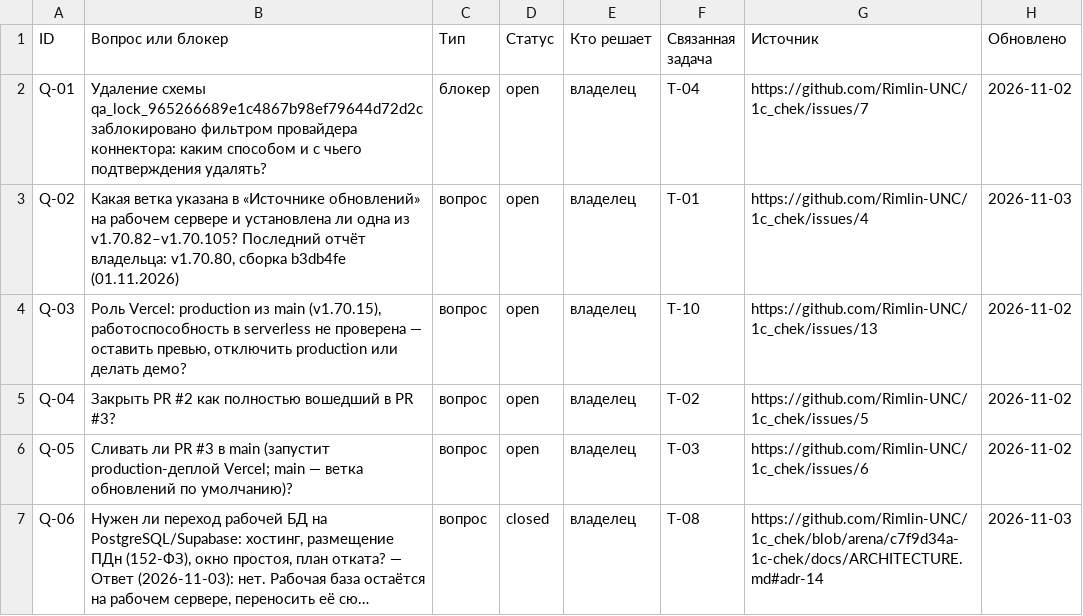
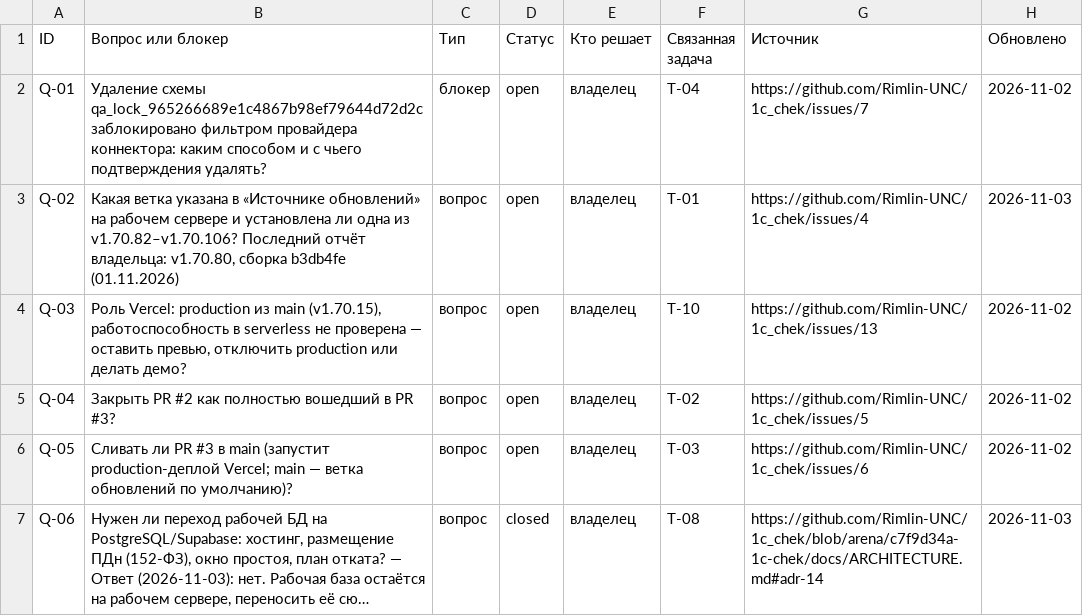
Before and after one commit to Rimlin-UNC/1c_chek, a CSV file: docs/kb/06_open_questions.csv, drawn as a sheet; only a part is shown; long unchanged cells end in ….

```diff
--- a/docs/kb/06_open_questions.csv
+++ b/docs/kb/06_open_questions.csv
@@ -2,3 +2,3 @@ ID,Вопрос или блокер,Тип,Статус,Кто решает,Св
 Q-01,Удаление схемы qa_lock_965266689e1c4867b98ef79644d72d2c заблокировано фильтром провайдера коннектора: каким способом и с чьего подтверждения удалять?,блокер,open,владелец,T-04,https://github.com/Rimlin-UNC/1c_chek/issues/7,2026-11-02
-Q-02,"Какая ветка указана в «Источнике обновлений» на рабочем сервере и установлена ли одна из v1.70.82–v1.70.105? Последний отчёт владельца: v1.70.80, сборка b3db4fe (01.11.2026)",вопрос,open,владелец,T-01,https://github.com/Rimlin-UNC/1c_chek/issues/4,2026-11-03
+Q-02,"Какая ветка указана в «Источнике обновлений» на рабочем сервере и установлена ли одна из v1.70.82–v1.70.106? Последний отчёт владельца: v1.70.80, сборка b3db4fe (01.11.2026)",вопрос,open,владелец,T-01,https://github.com/Rimlin-UNC/1c_chek/issues/4,2026-11-03
 Q-03,"Роль Vercel: production из main (v1.70.15), работоспособность в serverless не проверена — оставить превью, отключить production или делать демо?",вопрос,open,владелец,T-10,https://github.com/Rimlin-UNC/1c_chek/issues/13,2026-11-02
```
Also changed, not shown: docs/kb/02_roadmap.csv, docs/kb/08_session_journal.csv, 4 other files.
